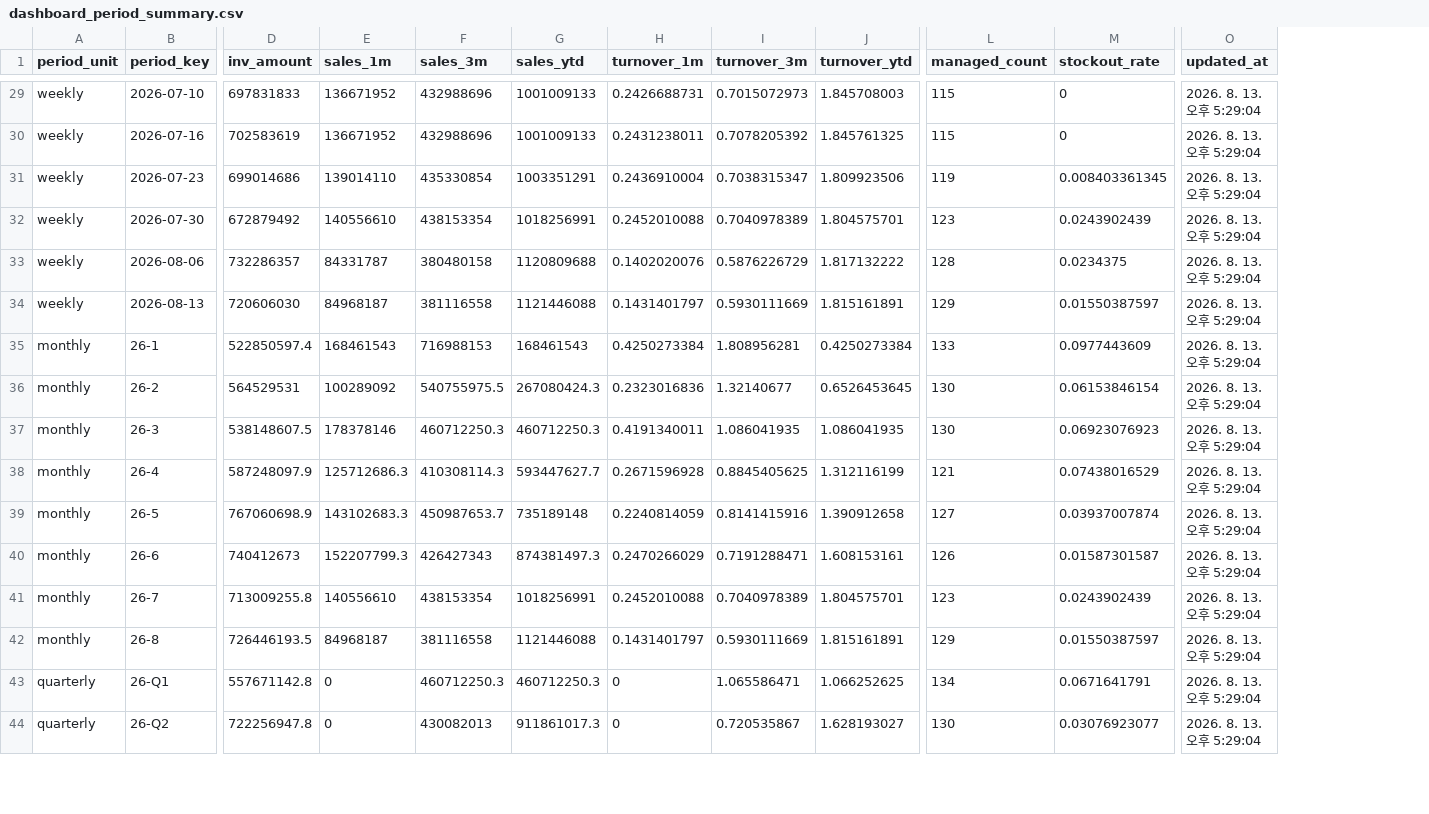
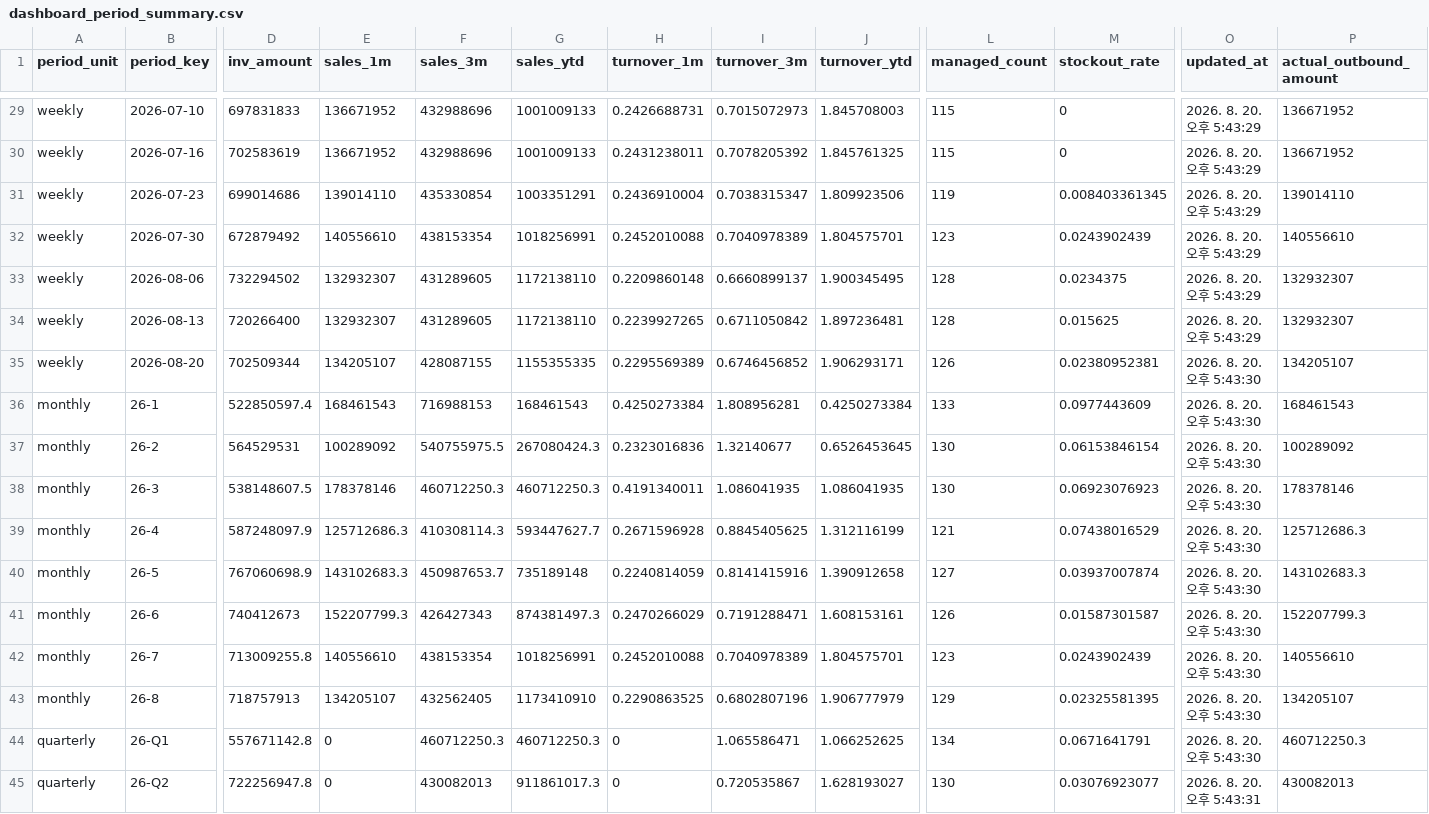
Before and after one commit to nanyounglee/SCMDASHBOARD, a CSV file: CSV/dashboard_period_summary.csv, drawn as a sheet; only a part is shown, gaps mark what is left out; addresses are those after the commit; rows hold the shown columns only; the diff covers the shown part only; the diff names each change by its address in the sheet, - before the commit and + after, or states it on an @@ line.

```diff
--- a/CSV/dashboard_period_summary.csv
+++ b/CSV/dashboard_period_summary.csv
+column P (actual_outbound_amount), rows 29-34: 136671952 | 136671952 | 139014110 | 140556610 | 132932307 | 132932307; rows 36-45: 168461543 | 100289092 | 178378146 | 125712686.3 | 143102683.3 | 152207799.3 | 140556610 | 134205107 | 460712250.3 | 430082013
-O29:O34 (updated_at): 2026. 8. 13. 오후 5:29:04
+O29:O34 (updated_at): 2026. 8. 20. 오후 5:43:29
-D33 (inv_amount): 732286357
+D33 (inv_amount): 732294502
-E33 (sales_1m): 84331787
+E33 (sales_1m): 132932307
-F33 (sales_3m): 380480158
+F33 (sales_3m): 431289605
-G33 (sales_ytd): 1120809688
+G33 (sales_ytd): 1172138110
-H33 (turnover_1m): 0.1402020076
+H33 (turnover_1m): 0.2209860148
-I33 (turnover_3m): 0.5876226729
+I33 (turnover_3m): 0.6660899137
-J33 (turnover_ytd): 1.817132222
+J33 (turnover_ytd): 1.900345495
-D34 (inv_amount): 720606030
+D34 (inv_amount): 720266400
-E34 (sales_1m): 84968187
+E34 (sales_1m): 132932307
-F34 (sales_3m): 381116558
+F34 (sales_3m): 431289605
-G34 (sales_ytd): 1121446088
+G34 (sales_ytd): 1172138110
-H34 (turnover_1m): 0.1431401797
+H34 (turnover_1m): 0.2239927265
-I34 (turnover_3m): 0.5930111669
+I34 (turnover_3m): 0.6711050842
-J34 (turnover_ytd): 1.815161891
+J34 (turnover_ytd): 1.897236481
-L34 (managed_count): 129
+L34 (managed_count): 128
-M34 (stockout_rate): 0.01550387597
+M34 (stockout_rate): 0.015625
+row 35: weekly | 2026-08-20 | 702509344 | 134205107 | 428087155 | 1155355335 | 0.2295569389 | 0.6746456852 | 1.906293171 | 126 | 0.02380952381 | 2026. 8. 20. 오후 5:43:30 | 134205107
-O36:O44 (updated_at): 2026. 8. 13. 오후 5:29:04
+O36:O44 (updated_at): 2026. 8. 20. 오후 5:43:30
-D43 (inv_amount): 726446193.5
+D43 (inv_amount): 718757913
-E43 (sales_1m): 84968187
+E43 (sales_1m): 134205107
-F43 (sales_3m): 381116558
+F43 (sales_3m): 432562405
-G43 (sales_ytd): 1121446088
+G43 (sales_ytd): 1173410910
-H43 (turnover_1m): 0.1431401797
+H43 (turnover_1m): 0.2290863525
-I43 (turnover_3m): 0.5930111669
+I43 (turnover_3m): 0.6802807196
-J43 (turnover_ytd): 1.815161891
+J43 (turnover_ytd): 1.906777979
-M43 (stockout_rate): 0.01550387597
+M43 (stockout_rate): 0.02325581395
-O45 (updated_at): 2026. 8. 13. 오후 5:29:04
+O45 (updated_at): 2026. 8. 20. 오후 5:43:31
```
Also changed, not shown: 38 edited cells elsewhere in this file, 7 other files.
